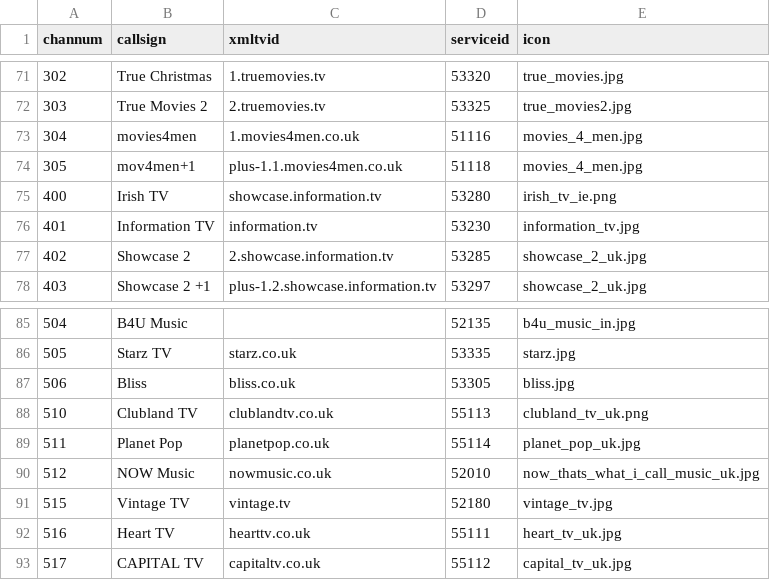
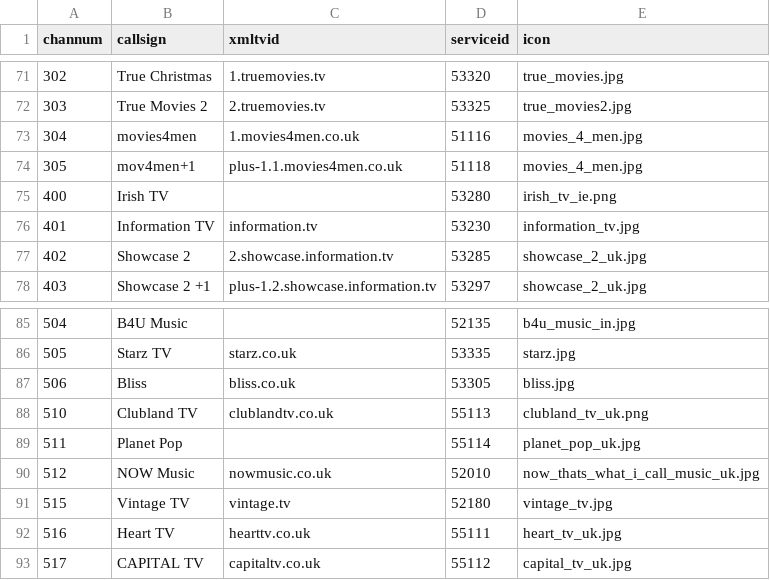
Before and after one commit to ta264/mythtv_channel_manager, a CSV file: contrib/freesat.csv, drawn as a sheet; only a part is shown, gaps mark what is left out.

Commit message:
xmltv not populated so use EIT

```diff
--- a/contrib/freesat.csv
+++ b/contrib/freesat.csv
@@ -74,3 +74,3 @@ channum,callsign,xmltvid,serviceid,icon
 305,mov4men+1,plus-1.1.movies4men.co.uk,51118,movies_4_men.jpg
-400,Irish TV,showcase.information.tv,53280,irish_tv_ie.png
+400,Irish TV,,53280,irish_tv_ie.png
 401,Information TV,information.tv,53230,information_tv.jpg
@@ -88,3 +88,3 @@ channum,callsign,xmltvid,serviceid,icon
 510,Clubland TV,clublandtv.co.uk,55113,clubland_tv_uk.png
-511,Planet Pop,planetpop.co.uk,55114,planet_pop_uk.jpg
+511,Planet Pop,,55114,planet_pop_uk.jpg
 512,NOW Music,nowmusic.co.uk,52010,now_thats_what_i_call_music_uk.jpg
```
